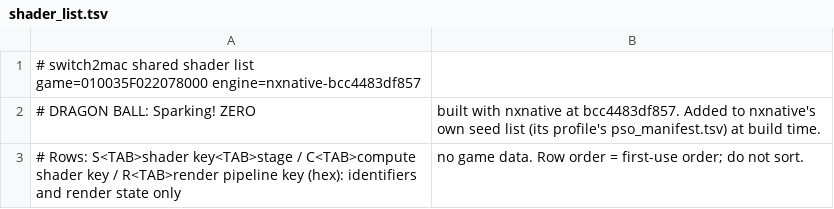
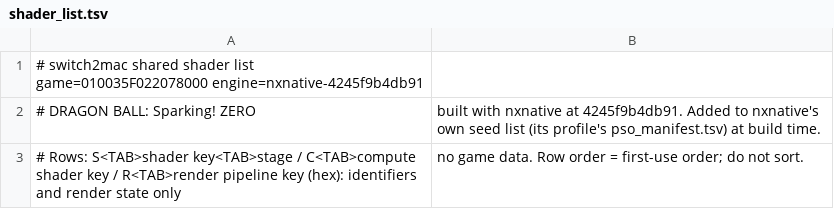
Before and after one commit to IT-Kwj/switch2mac, a TSV file: games/dragon-ball-sparking-zero/shader_list.tsv, drawn as a sheet.

```diff
--- a/games/dragon-ball-sparking-zero/shader_list.tsv
+++ b/games/dragon-ball-sparking-zero/shader_list.tsv
@@ -1,3 +1,3 @@
-# switch2mac shared shader list	game=010035F022078000	engine=nxnative-bcc4483df857
-# DRAGON BALL: Sparking! ZERO, built with nxnative at bcc4483df857. Added to nxnative's own seed list (its profile's pso_manifest.tsv) at build time.
+# switch2mac shared shader list	game=010035F022078000	engine=nxnative-4245f9b4db91
+# DRAGON BALL: Sparking! ZERO, built with nxnative at 4245f9b4db91. Added to nxnative's own seed list (its profile's pso_manifest.tsv) at build time.
 # Rows: S<TAB>shader key<TAB>stage / C<TAB>compute shader key / R<TAB>render pipeline key (hex): identifiers and render state only, no game data. Row order = first-use order; do not sort.
```
Also changed, not shown: 2 other files.
